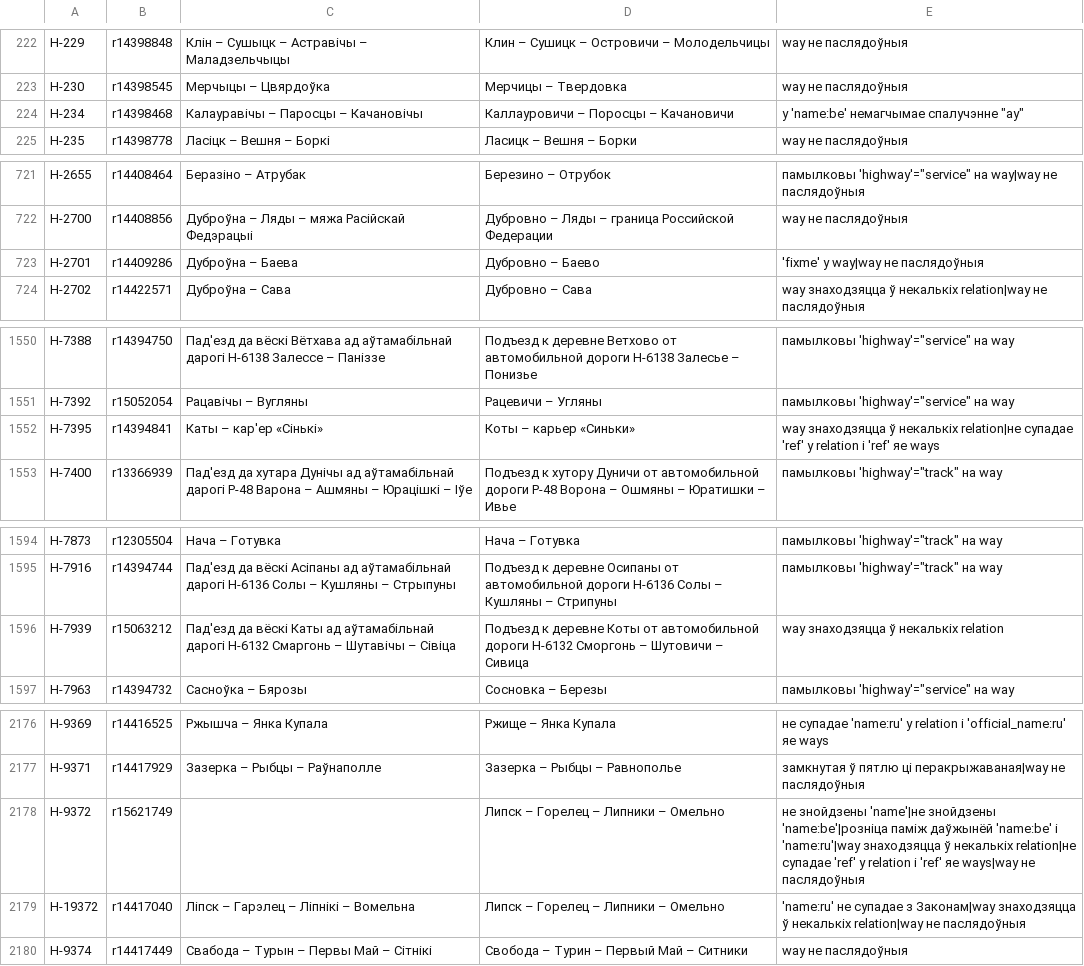
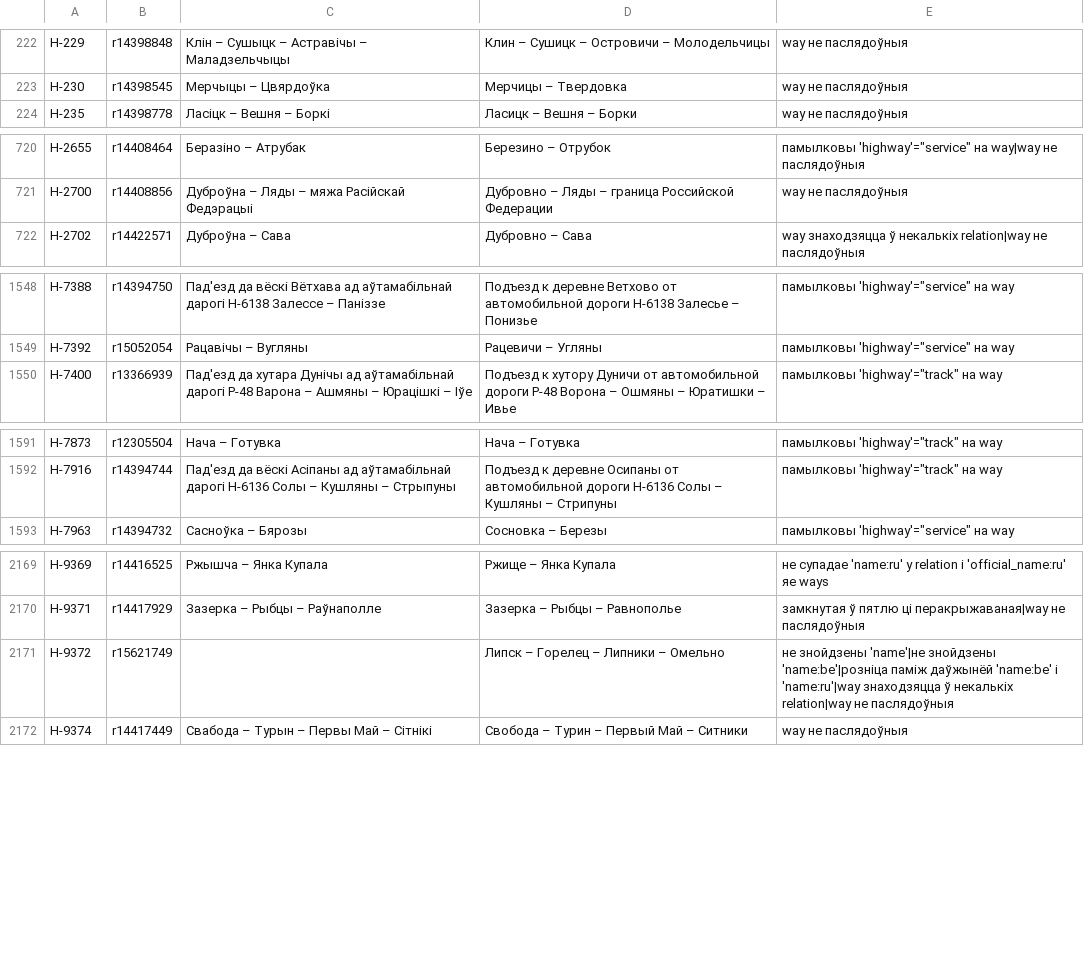
Before and after one commit to lidacity/osm-validator, a CSV file: docs/error.csv, drawn as a sheet; only a part is shown, gaps mark what is left out; the diff covers the shown part only.

```diff
--- a/docs/error.csv
+++ b/docs/error.csv
@@ -223,3 +223,2 @@
 Н-230;r14398545;Мерчыцы – Цвярдоўка;Мерчицы – Твердовка;way не паслядоўныя
-Н-234;r14398468;Калауравічы – Паросцы – Качановічы;Каллауровичи – Поросцы – Качановичи;у 'name:be' немагчымае спалучэнне "ау"
 Н-235;r14398778;Ласіцк – Вешня – Боркі;Ласицк – Вешня – Борки;way не паслядоўныя
@@ -722,3 +721,2 @@
 Н-2700;r14408856;Дуброўна – Ляды – мяжа Расійскай Федэрацыі;Дубровно – Ляды – граница Российской Федерации;way не паслядоўныя
-Н-2701;r14409286;Дуброўна – Баева;Дубровно – Баево;'fixme' у way|way не паслядоўныя
 Н-2702;r14422571;Дуброўна – Сава;Дубровно – Сава;way знаходзяцца ў некалькіх relation|way не паслядоўныя
@@ -1551,3 +1549,2 @@
 Н-7392;r15052054;Рацавічы – Вугляны;Рацевичи – Угляны;памылковы 'highway'="service" на way
-Н-7395;r14394841;Каты – кар'ер «Сінькі»;Коты – карьер «Синьки»;way знаходзяцца ў некалькіх relation|не супадае 'ref' у relation і 'ref' яе ways
 Н-7400;r13366939;Пад'езд да хутара Дунічы ад аўтамабільнай дарогі Р-48 Варона – Ашмяны – Юрацішкі – Іўе;Подъезд к хутору Дуничи от автомобильной дороги Р-48 Ворона – Ошмяны – Юратишки – Ивье;памылковы 'highway'="track" на way
@@ -1595,3 +1592,2 @@
 Н-7916;r14394744;Пад'езд да вёскі Асіпаны ад аўтамабільнай дарогі Н-6136 Солы – Кушляны – Стрыпуны;Подъезд к деревне Осипаны от автомобильной дороги Н-6136 Солы – Кушляны – Стрипуны;памылковы 'highway'="track" на way
-Н-7939;r15063212;Пад'езд да вёскі Каты ад аўтамабільнай дарогі Н-6132 Смаргонь – Шутавічы – Сівіца;Подъезд к деревне Коты от автомобильной дороги Н-6132 Сморгонь – Шутовичи – Сивица;way знаходзяцца ў некалькіх relation
 Н-7963;r14394732;Сасноўка – Бярозы;Сосновка – Березы;памылковы 'highway'="service" на way
@@ -2177,4 +2170,3 @@
 Н-9371;r14417929;Зазерка – Рыбцы – Раўнаполле;Зазерка – Рыбцы – Равнополье;замкнутая ў пятлю ці перакрыжаваная|way не паслядоўныя
-Н-9372;r15621749;;Липск – Горелец – Липники – Омельно;не знойдзены 'name'|не знойдзены 'name:be'|розніца паміж даўжынёй 'name:be' і 'name:ru'|way знаходзяцца ў некалькіх relation|не супадае 'ref' у relation і 'ref' яе ways|way не паслядоўныя
-Н-19372;r14417040;Ліпск – Гарэлец – Ліпнікі – Вомельна;Липск – Горелец – Липники – Омельно;'name:ru' не супадае з Законам|way знаходзяцца ў некалькіх relation|way не паслядоўныя
+Н-9372;r15621749;;Липск – Горелец – Липники – Омельно;не знойдзены 'name'|не знойдзены 'name:be'|розніца паміж даўжынёй 'name:be' і 'name:ru'|way знаходзяцца ў некалькіх relation|way не паслядоўныя
 Н-9374;r14417449;Свабода – Турын – Первы Май – Сітнікі;Свобода – Турин – Первый Май – Ситники;way не паслядоўныя
```
Also changed, not shown: 9 removed rows and 20 edited cells elsewhere in this file, 4 other files.
